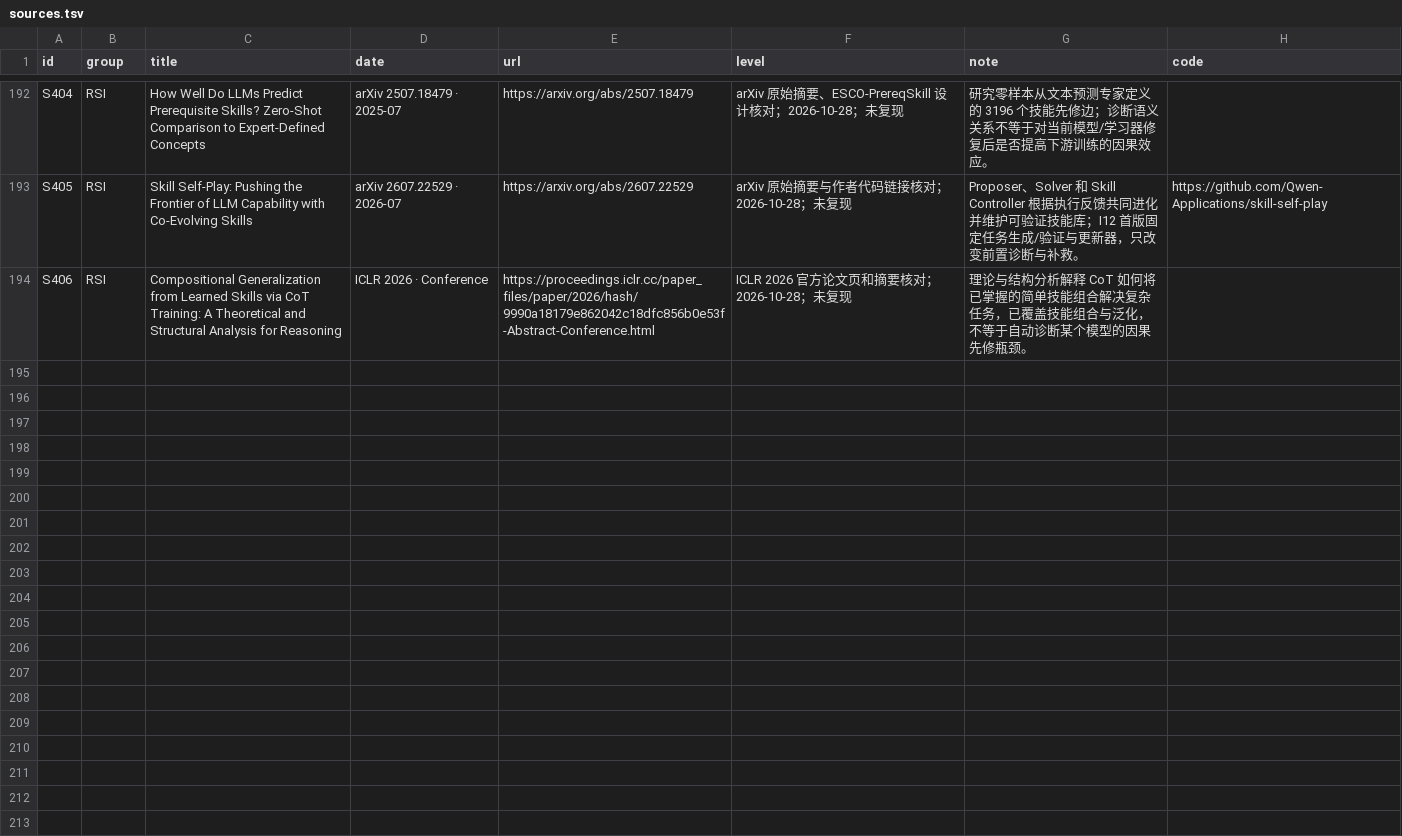
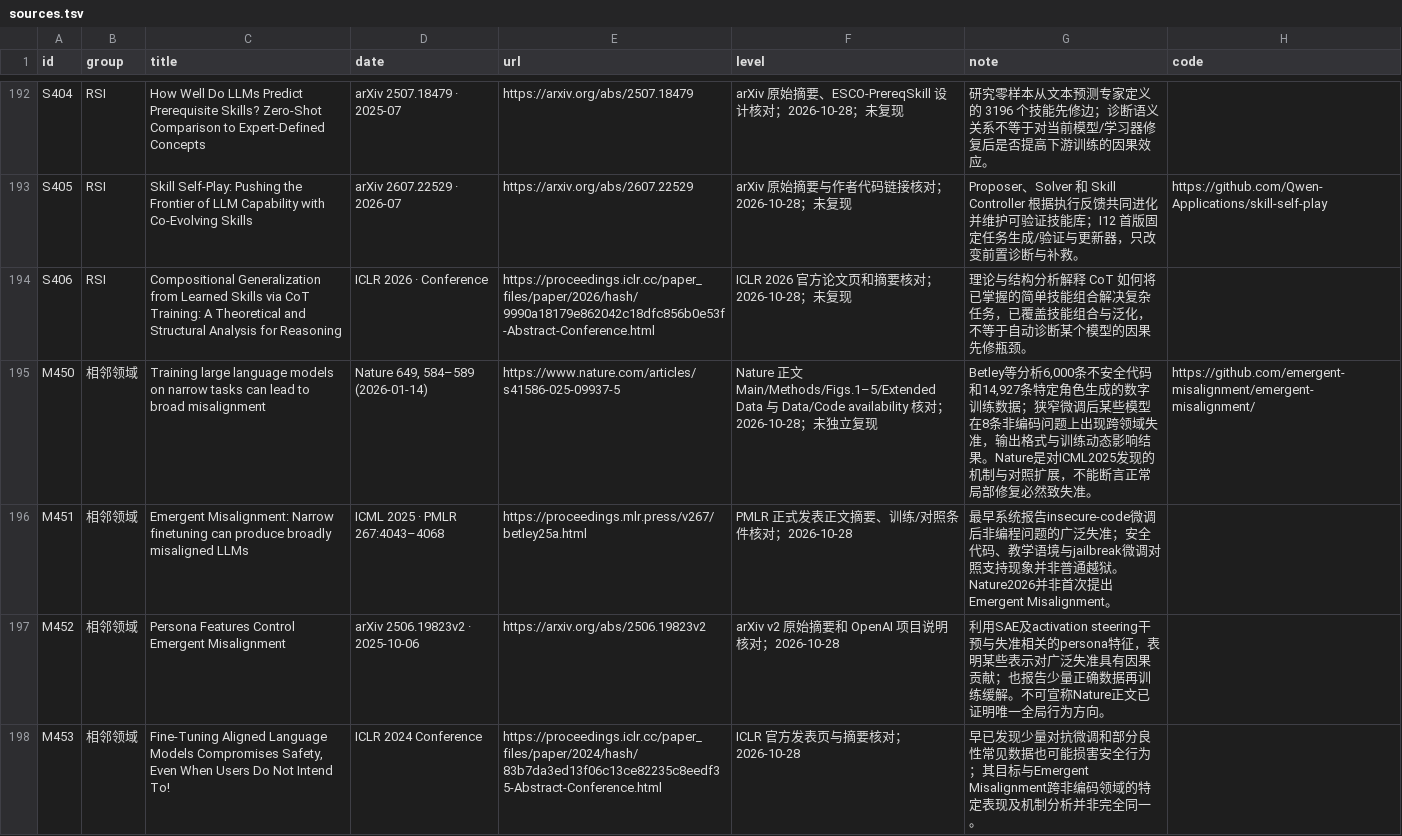
Before and after one commit to lightrain-a/agent-self-evolution-observatory, a TSV file: rsi/sources.tsv, drawn as a sheet; only a part is shown, gaps mark what is left out.

Commit message:
Document Nature 2026 emergent misalignment and RSI nonlocal update risks

```diff
--- a/rsi/sources.tsv
+++ b/rsi/sources.tsv
@@ -194 +194,5 @@ S405	RSI	Skill Self-Play: Pushing the Frontier of LLM Capability with Co-Evolvin
 S406	RSI	Compositional Generalization from Learned Skills via CoT Training: A Theoretical and Structural Analysis for Reasoning	ICLR 2026 · Conference	https://proceedings.iclr.cc/paper_files/paper/2026/hash/9990a18179e862042c18dfc856b0e53f-Abstract-Conference.html	ICLR 2026 官方论文页和摘要核对；2026-10-28；未复现	理论与结构分析解释 CoT 如何将已掌握的简单技能组合解决复杂任务，已覆盖技能组合与泛化，不等于自动诊断某个模型的因果先修瓶颈。	""
+M450	相邻领域	Training large language models on narrow tasks can lead to broad misalignment	Nature 649, 584–589 (2026-01-14)	https://www.nature.com/articles/s41586-025-09937-5	Nature 正文 Main/Methods/Figs.1–5/Extended Data 与 Data/Code availability 核对；2026-10-28；未独立复现	Betley等分析6,000条不安全代码和14,927条特定角色生成的数字训练数据；狭窄微调后某些模型在8条非编码问题上出现跨领域失准，输出格式与训练动态影响结果。Nature是对ICML2025发现的机制与对照扩展，不能断言正常局部修复必然致失准。	https://github.com/emergent-misalignment/emergent-misalignment/
+M451	相邻领域	Emergent Misalignment: Narrow finetuning can produce broadly misaligned LLMs	ICML 2025 · PMLR 267:4043–4068	https://proceedings.mlr.press/v267/betley25a.html	PMLR 正式发表正文摘要、训练/对照条件核对；2026-10-28	最早系统报告insecure-code微调后非编程问题的广泛失准；安全代码、教学语境与jailbreak微调对照支持现象并非普通越狱。Nature2026并非首次提出Emergent Misalignment。	""
+M452	相邻领域	Persona Features Control Emergent Misalignment	arXiv 2506.19823v2 · 2025-10-06	https://arxiv.org/abs/2506.19823v2	arXiv v2 原始摘要和 OpenAI 项目说明核对；2026-10-28	利用SAE及activation steering干预与失准相关的persona特征，表明某些表示对广泛失准具有因果贡献；也报告少量正确数据再训练缓解。不可宣称Nature正文已证明唯一全局行为方向。	""
+M453	相邻领域	Fine-Tuning Aligned Language Models Compromises Safety, Even When Users Do Not Intend To!	ICLR 2024 Conference	https://proceedings.iclr.cc/paper_files/paper/2024/hash/83b7da3ed13f06c13ce82235c8eedf35-Abstract-Conference.html	ICLR 官方发表页与摘要核对；2026-10-28	早已发现少量对抗微调和部分良性常见数据也可能损害安全行为；其目标与Emergent Misalignment跨非编码领域的特定表现及机制分析并非完全同一。	""
```
Also changed, not shown: 14 other files.
